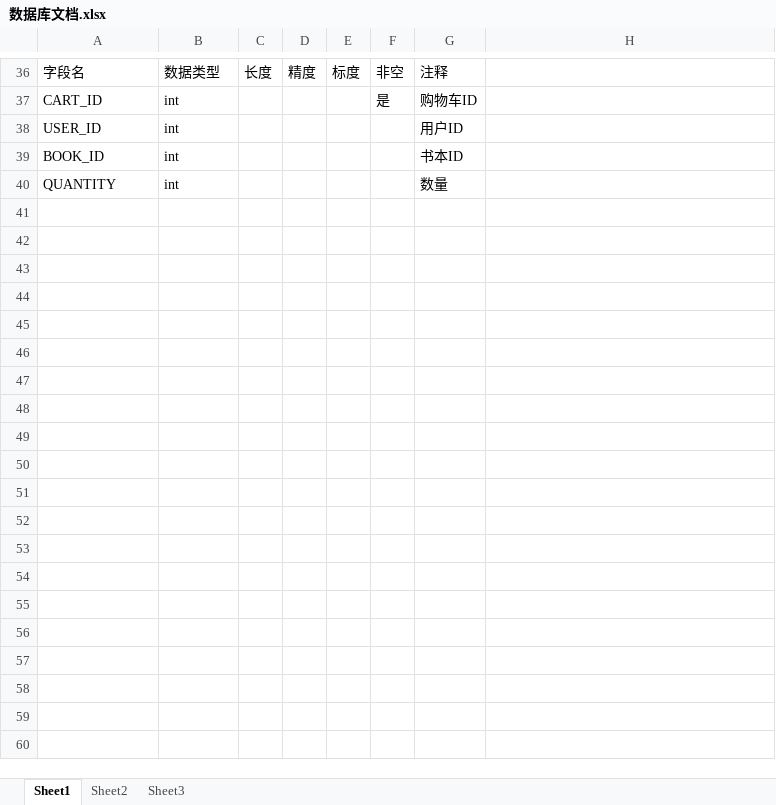
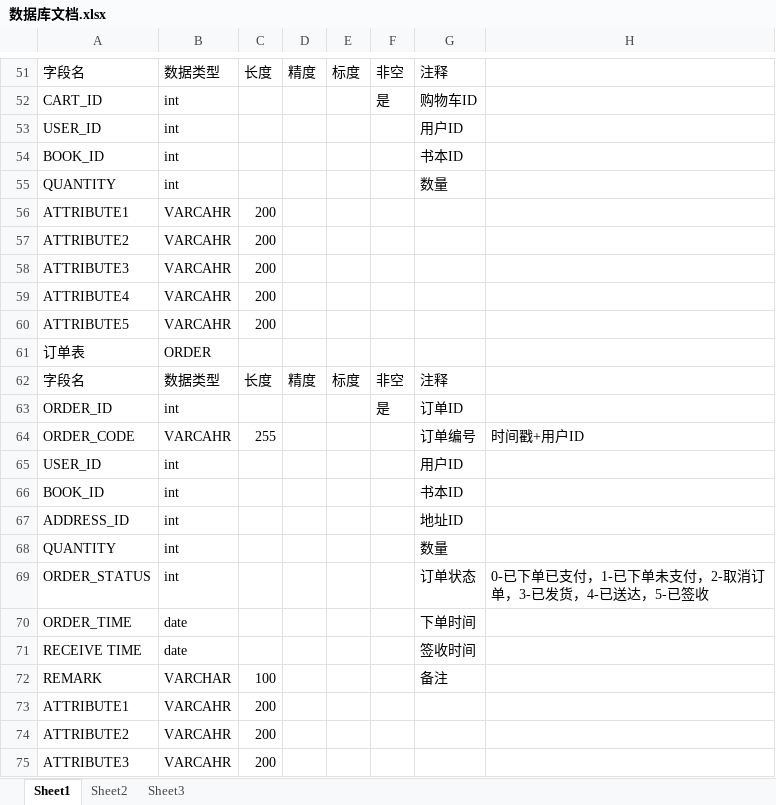
Before and after one commit to yeungyuwah/MyGraduationProject, an Excel workbook: 数据库文档.xlsx, sheet Sheet1, drawn as a sheet; only a part is shown, gaps mark what is left out; values as stored, in another font and other column widths than the file's, no cell formats; the diff covers the shown part only; the diff names each change by its address in the sheet, - before the commit and + after, or states it on an @@ line.

Commit message:
更新数据库文档——杨宇桦

```diff
--- a/数据库文档.xlsx (sheet Sheet1)
+++ b/数据库文档.xlsx (sheet Sheet1)
+row 56: ATTRIBUTE1 | VARCAHR | 200
+row 57: ATTRIBUTE2 | VARCAHR | 200
+row 58: ATTRIBUTE3 | VARCAHR | 200
+row 59: ATTRIBUTE4 | VARCAHR | 200
+row 60: ATTRIBUTE5 | VARCAHR | 200
+row 61: 订单表 | ORDER
+row 62: 字段名 | 数据类型 | 长度 | 精度 | 标度 | 非空 | 注释
+row 63: ORDER_ID | int |  |  |  | 是 | 订单ID
+row 64: ORDER_CODE | VARCAHR | 255 |  |  |  | 订单编号 | 时间戳+用户ID
+row 65: USER_ID | int |  |  |  |  | 用户ID
+row 66: BOOK_ID | int |  |  |  |  | 书本ID
+row 67: ADDRESS_ID | int |  |  |  |  | 地址ID
+row 68: QUANTITY | int |  |  |  |  | 数量
+row 69: ORDER_STATUS | int |  |  |  |  | 订单状态 | 0-已下单已支付，1-已下单未支付，2-取消订单，3-已发货，4-已送达，5-已签收
+row 70: ORDER_TIME | date |  |  |  |  | 下单时间
+row 71: RECEIVE TIME | date |  |  |  |  | 签收时间
+row 72: REMARK | VARCHAR | 100 |  |  |  | 备注
+row 73: ATTRIBUTE1 | VARCAHR | 200
+row 74: ATTRIBUTE2 | VARCAHR | 200
+row 75: ATTRIBUTE3 | VARCAHR | 200
```
Also changed, not shown: 29 added rows elsewhere in this sheet, cell formats.
